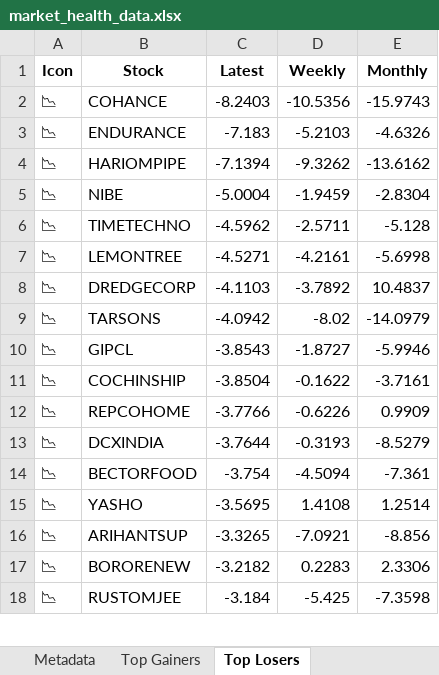
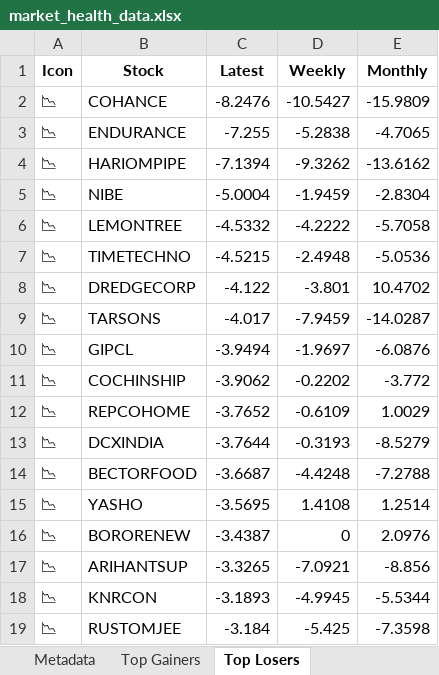
Before and after one commit to twyvernss/market-health-data, an Excel workbook: market_health_data.xlsx, sheet Top Losers, drawn as a sheet; only a part is shown; values as stored, in another font and other column widths than the file's, no borders; removed rows and columns are numbered as before the commit, all else as after; the diff covers the shown part only; the diff names each change by its address in the sheet, - before the commit and + after, or states it on an @@ line.

```diff
--- a/market_health_data.xlsx (sheet Top Losers)
+++ b/market_health_data.xlsx (sheet Top Losers)
-C2 (Latest): -8.2403
+C2 (Latest): -8.2476
-D2 (Weekly): -10.5356
+D2 (Weekly): -10.5427
-E2 (Monthly): -15.9743
+E2 (Monthly): -15.9809
-C3 (Latest): -7.183
+C3 (Latest): -7.255
-D3 (Weekly): -5.2103
+D3 (Weekly): -5.2838
-E3 (Monthly): -4.6326
+E3 (Monthly): -4.7065
-row 6: 📉 | TIMETECHNO | -4.5962 | -2.5711 | -5.128
-C6 (Latest): -4.5271
+C6 (Latest): -4.5332
-D6 (Weekly): -4.2161
+D6 (Weekly): -4.2222
-E6 (Monthly): -5.6998
+E6 (Monthly): -5.7058
+row 7: 📉 | TIMETECHNO | -4.5215 | -2.4948 | -5.0536
-C8 (Latest): -4.1103
+C8 (Latest): -4.122
-D8 (Weekly): -3.7892
+D8 (Weekly): -3.801
-E8 (Monthly): 10.4837
+E8 (Monthly): 10.4702
-C9 (Latest): -4.0942
+C9 (Latest): -4.017
-D9 (Weekly): -8.02
+D9 (Weekly): -7.9459
-E9 (Monthly): -14.0979
+E9 (Monthly): -14.0287
-C10 (Latest): -3.8543
+C10 (Latest): -3.9494
-D10 (Weekly): -1.8727
+D10 (Weekly): -1.9697
-E10 (Monthly): -5.9946
+E10 (Monthly): -6.0876
-C11 (Latest): -3.8504
+C11 (Latest): -3.9062
-D11 (Weekly): -0.1622
+D11 (Weekly): -0.2202
-E11 (Monthly): -3.7161
+E11 (Monthly): -3.772
-C12 (Latest): -3.7766
+C12 (Latest): -3.7652
-D12 (Weekly): -0.6226
+D12 (Weekly): -0.6109
-E12 (Monthly): 0.9909
+E12 (Monthly): 1.0029
-C14 (Latest): -3.754
+C14 (Latest): -3.6687
-D14 (Weekly): -4.5094
+D14 (Weekly): -4.4248
-E14 (Monthly): -7.361
+E14 (Monthly): -7.2788
+row 16: 📉 | BORORENEW | -3.4387 | 0 | 2.0976
-row 17: 📉 | BORORENEW | -3.2182 | 0.2283 | 2.3306
+row 18: 📉 | KNRCON | -3.1893 | -4.9945 | -5.5344
```
Also changed, not shown: 25 added rows, 26 removed rows and 57 edited cells elsewhere in this sheet, sheet Top Gainers, sheet Industry Analysis, sheet 2 Week Return, sheet 1 Month Performance, sheet Stock List, sheet 1 Year Return, 2 more sheets.
